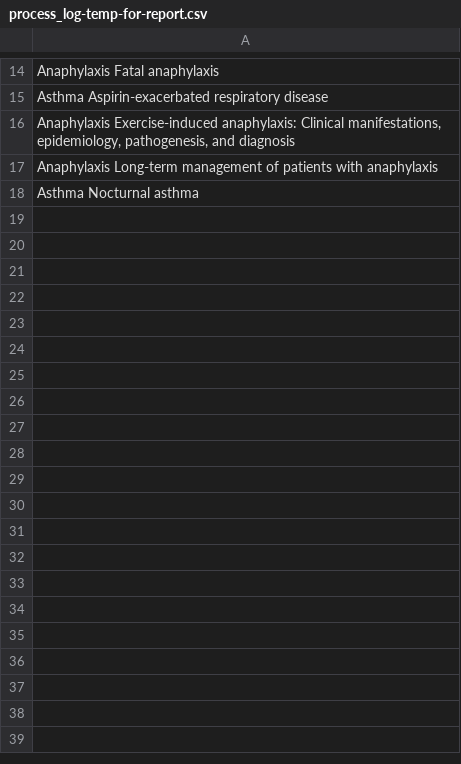
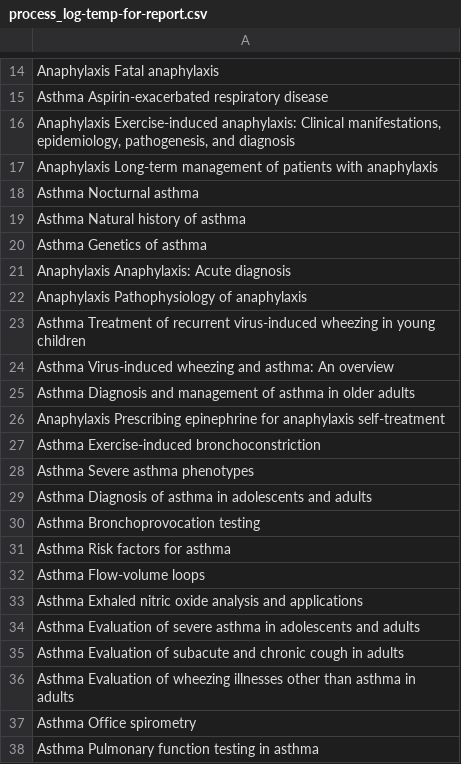
Before and after one commit to shubham-rateria/cs-5787-final-project, a CSV file: data/csv/process_log-temp-for-report.csv, drawn as a sheet; only a part is shown, gaps mark what is left out; the diff covers the shown part only; the diff names each change by its address in the sheet, - before the commit and + after, or states it on an @@ line.

```diff
--- a/data/csv/process_log-temp-for-report.csv
+++ b/data/csv/process_log-temp-for-report.csv
+row 19: Asthma Natural history of asthma
+row 20: Asthma Genetics of asthma
+row 21: Anaphylaxis Anaphylaxis: Acute diagnosis
+row 22: Anaphylaxis Pathophysiology of anaphylaxis
+row 23: Asthma Treatment of recurrent virus-induced wheezing in young children
+row 24: Asthma Virus-induced wheezing and asthma: An overview
+row 25: Asthma Diagnosis and management of asthma in older adults
+row 26: Anaphylaxis Prescribing epinephrine for anaphylaxis self-treatment
+row 27: Asthma Exercise-induced bronchoconstriction
+row 28: Asthma Severe asthma phenotypes
+row 29: Asthma Diagnosis of asthma in adolescents and adults
+row 30: Asthma Bronchoprovocation testing
+row 31: Asthma Risk factors for asthma
+row 32: Asthma Flow-volume loops
+row 33: Asthma Exhaled nitric oxide analysis and applications
+row 34: Asthma Evaluation of severe asthma in adolescents and adults
+row 35: Asthma Evaluation of subacute and chronic cough in adults
+row 36: Asthma Evaluation of wheezing illnesses other than asthma in adults
+row 37: Asthma Office spirometry
+row 38: Asthma Pulmonary function testing in asthma
```
Also changed, not shown: 56 added rows elsewhere in this file, 4 other files.
